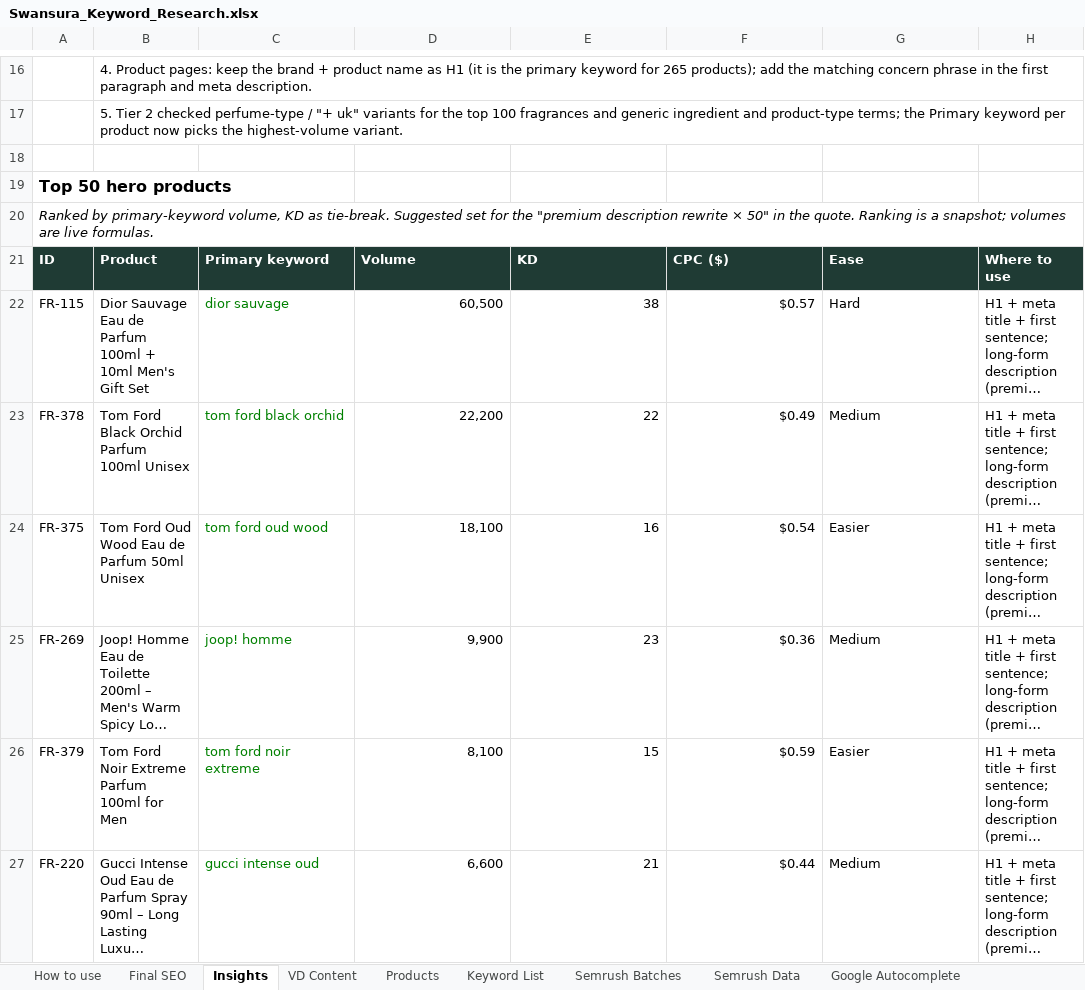
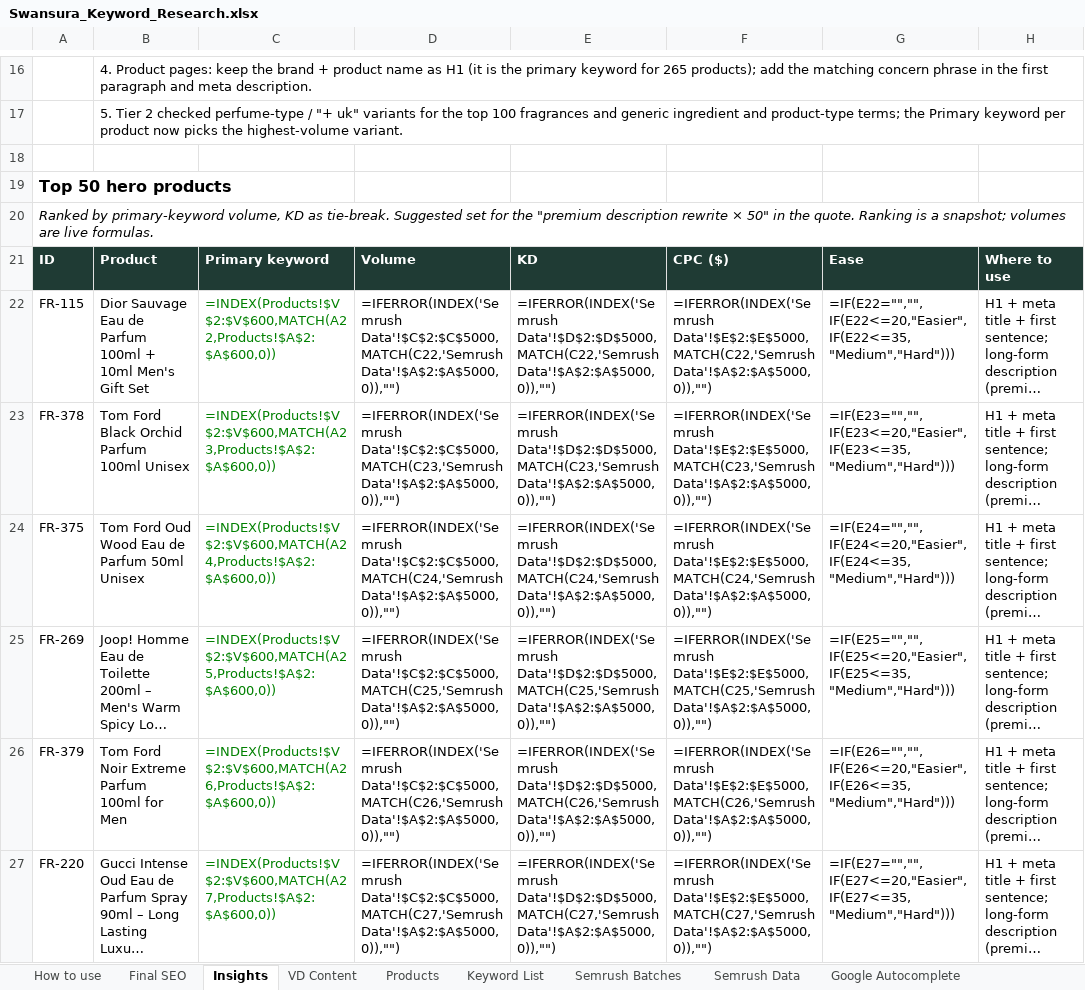
Before and after one commit to lpheavydeals/swansura, an Excel workbook: seo/Swansura_Keyword_Research.xlsx, sheet Insights, drawn as a sheet; only a part is shown, gaps mark what is left out; long unchanged cells end in …; values as stored, in another font and other column widths than the file's, no borders; formulas without a stored value are shown as written; conditional formats not drawn; the diff covers the shown part only; the diff names each change by its address in the sheet, - before the commit and + after, or states it on an @@ line.

```diff
--- a/seo/Swansura_Keyword_Research.xlsx (sheet Insights)
+++ b/seo/Swansura_Keyword_Research.xlsx (sheet Insights)
-C22: dior sauvage
+C22: =INDEX(Products!$V$2:$V$600,MATCH(A22,Products!$A$2:$A$600,0))
-D22: 60,500
+D22: =IFERROR(INDEX('Semrush Data'!$C$2:$C$5000,MATCH(C22,'Semrush Data'!$A$2:$A$5000,0)),"")
-E22: 38
+E22: =IFERROR(INDEX('Semrush Data'!$D$2:$D$5000,MATCH(C22,'Semrush Data'!$A$2:$A$5000,0)),"")
-F22: $0.57
+F22: =IFERROR(INDEX('Semrush Data'!$E$2:$E$5000,MATCH(C22,'Semrush Data'!$A$2:$A$5000,0)),"")
-G22: Hard
+G22: =IF(E22="","",IF(E22<=20,"Easier",IF(E22<=35,"Medium","Hard")))
-C23: tom ford black orchid
+C23: =INDEX(Products!$V$2:$V$600,MATCH(A23,Products!$A$2:$A$600,0))
-D23: 22,200
+D23: =IFERROR(INDEX('Semrush Data'!$C$2:$C$5000,MATCH(C23,'Semrush Data'!$A$2:$A$5000,0)),"")
-E23: 22
+E23: =IFERROR(INDEX('Semrush Data'!$D$2:$D$5000,MATCH(C23,'Semrush Data'!$A$2:$A$5000,0)),"")
-F23: $0.49
+F23: =IFERROR(INDEX('Semrush Data'!$E$2:$E$5000,MATCH(C23,'Semrush Data'!$A$2:$A$5000,0)),"")
-G23: Medium
+G23: =IF(E23="","",IF(E23<=20,"Easier",IF(E23<=35,"Medium","Hard")))
-C24: tom ford oud wood
+C24: =INDEX(Products!$V$2:$V$600,MATCH(A24,Products!$A$2:$A$600,0))
-D24: 18,100
+D24: =IFERROR(INDEX('Semrush Data'!$C$2:$C$5000,MATCH(C24,'Semrush Data'!$A$2:$A$5000,0)),"")
-E24: 16
+E24: =IFERROR(INDEX('Semrush Data'!$D$2:$D$5000,MATCH(C24,'Semrush Data'!$A$2:$A$5000,0)),"")
-F24: $0.54
+F24: =IFERROR(INDEX('Semrush Data'!$E$2:$E$5000,MATCH(C24,'Semrush Data'!$A$2:$A$5000,0)),"")
-G24: Easier
+G24: =IF(E24="","",IF(E24<=20,"Easier",IF(E24<=35,"Medium","Hard")))
-C25: joop! homme
+C25: =INDEX(Products!$V$2:$V$600,MATCH(A25,Products!$A$2:$A$600,0))
-D25: 9,900
+D25: =IFERROR(INDEX('Semrush Data'!$C$2:$C$5000,MATCH(C25,'Semrush Data'!$A$2:$A$5000,0)),"")
-E25: 23
+E25: =IFERROR(INDEX('Semrush Data'!$D$2:$D$5000,MATCH(C25,'Semrush Data'!$A$2:$A$5000,0)),"")
-F25: $0.36
+F25: =IFERROR(INDEX('Semrush Data'!$E$2:$E$5000,MATCH(C25,'Semrush Data'!$A$2:$A$5000,0)),"")
-G25: Medium
+G25: =IF(E25="","",IF(E25<=20,"Easier",IF(E25<=35,"Medium","Hard")))
-C26: tom ford noir extreme
+C26: =INDEX(Products!$V$2:$V$600,MATCH(A26,Products!$A$2:$A$600,0))
-D26: 8,100
+D26: =IFERROR(INDEX('Semrush Data'!$C$2:$C$5000,MATCH(C26,'Semrush Data'!$A$2:$A$5000,0)),"")
-E26: 15
+E26: =IFERROR(INDEX('Semrush Data'!$D$2:$D$5000,MATCH(C26,'Semrush Data'!$A$2:$A$5000,0)),"")
-F26: $0.59
+F26: =IFERROR(INDEX('Semrush Data'!$E$2:$E$5000,MATCH(C26,'Semrush Data'!$A$2:$A$5000,0)),"")
-G26: Easier
+G26: =IF(E26="","",IF(E26<=20,"Easier",IF(E26<=35,"Medium","Hard")))
-C27: gucci intense oud
+C27: =INDEX(Products!$V$2:$V$600,MATCH(A27,Products!$A$2:$A$600,0))
-D27: 6,600
+D27: =IFERROR(INDEX('Semrush Data'!$C$2:$C$5000,MATCH(C27,'Semrush Data'!$A$2:$A$5000,0)),"")
-E27: 21
+E27: =IFERROR(INDEX('Semrush Data'!$D$2:$D$5000,MATCH(C27,'Semrush Data'!$A$2:$A$5000,0)),"")
-F27: $0.44
+F27: =IFERROR(INDEX('Semrush Data'!$E$2:$E$5000,MATCH(C27,'Semrush Data'!$A$2:$A$5000,0)),"")
-G27: Medium
+G27: =IF(E27="","",IF(E27<=20,"Easier",IF(E27<=35,"Medium","Hard")))
```
Also changed, not shown: 942 edited cells elsewhere in this sheet, sheet Keyword List, sheet Products, sheet Final SEO, sheet VD Content, charts or pictures, 2 other files.
